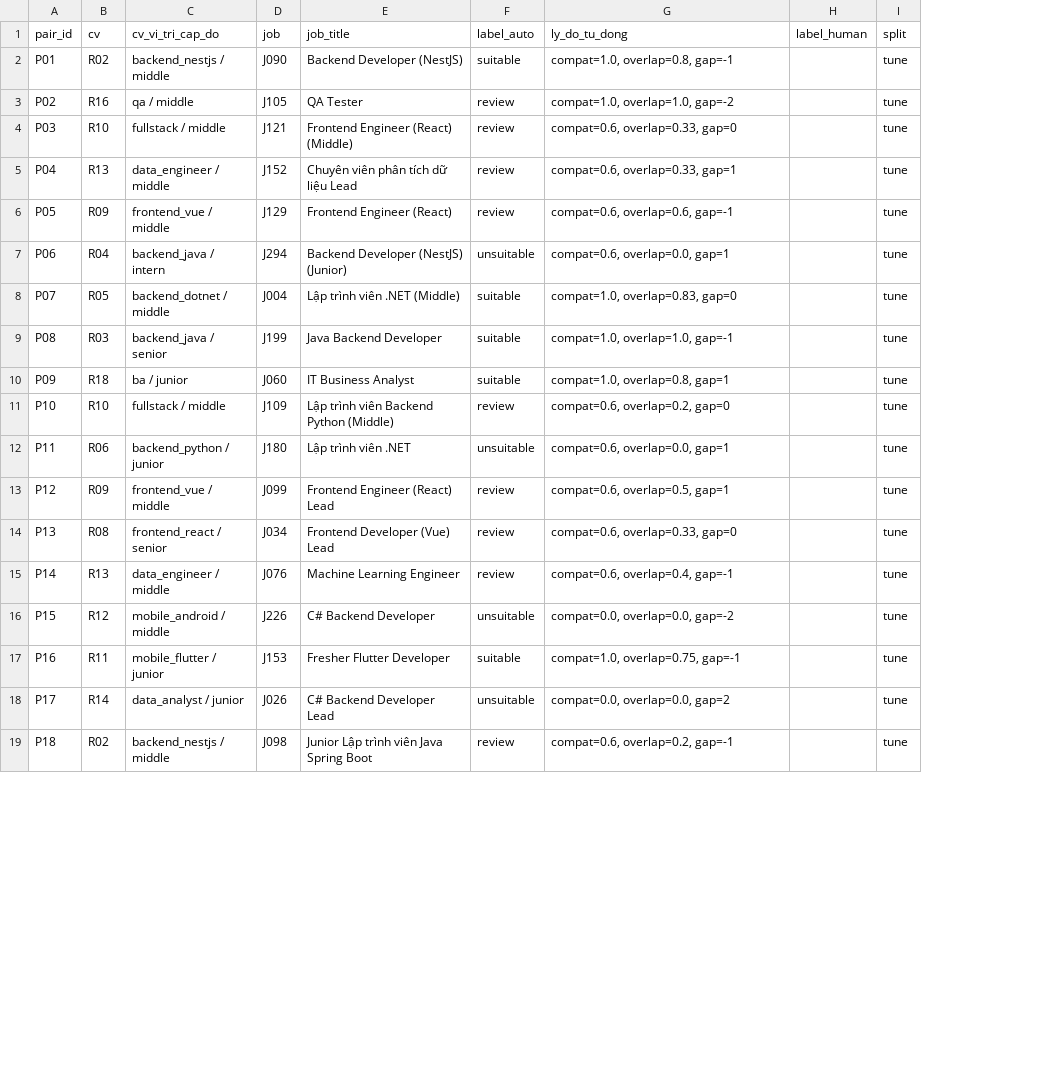
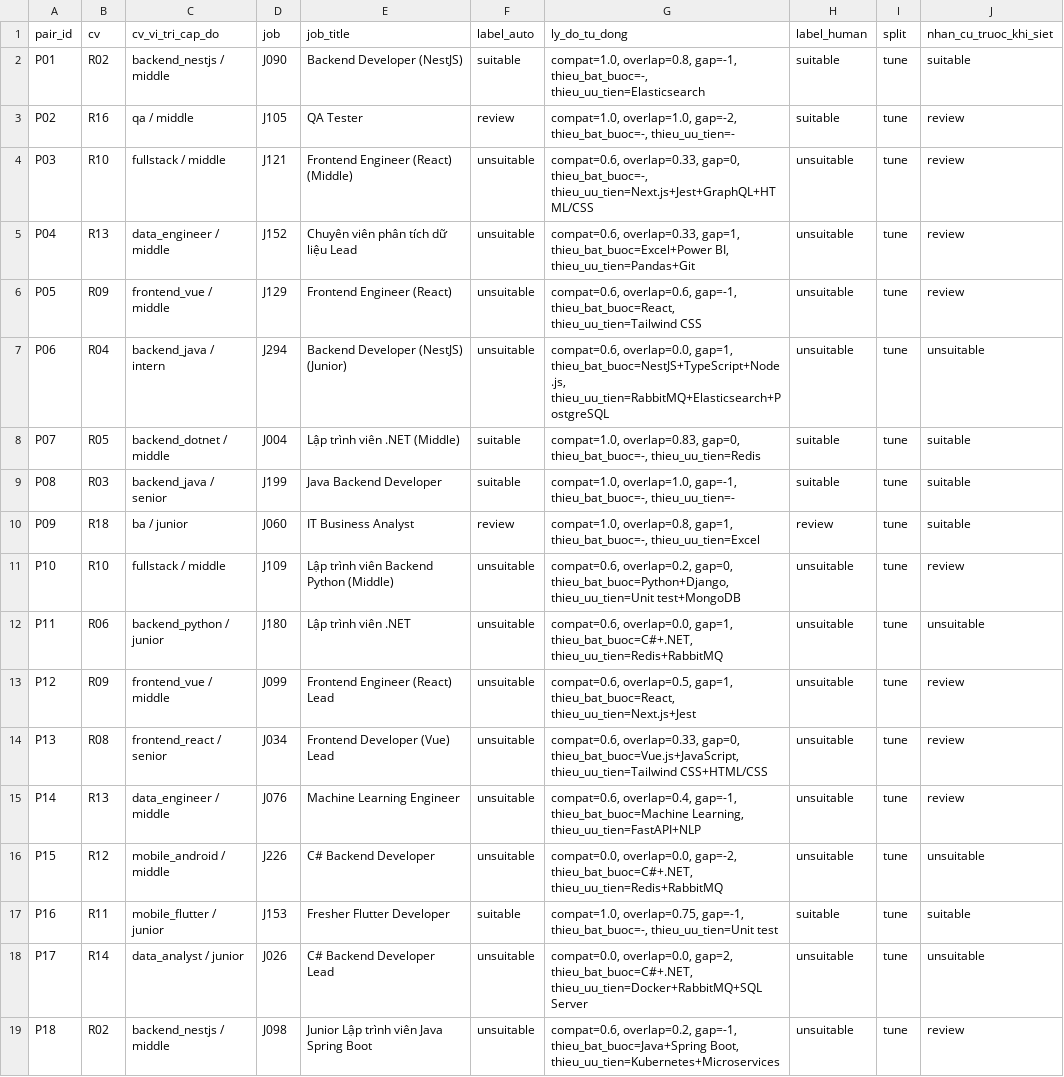
Before and after one commit to tlong1312/job-board-backend, a CSV file: seed-data/data/pairs_review.csv, drawn as a sheet; only a part is shown; the diff covers the shown part only; the diff names each change by its address in the sheet, - before the commit and + after, or states it on an @@ line.

Commit message:
fix: AI data

```diff
--- a/seed-data/data/pairs_review.csv
+++ b/seed-data/data/pairs_review.csv
+column J (nhan_cu_truoc_khi_siet), rows 2-19: suitable | review | review | review | review | unsuitable | suitable | suitable | suitable | review | unsuitable | review | review | review | unsuitable | suitable | unsuitable | review
-G2 (ly_do_tu_dong): compat=1.0, overlap=0.8, gap=-1
+G2 (ly_do_tu_dong): compat=1.0, overlap=0.8, gap=-1, thieu_bat_buoc=-, thieu_uu_tien=Elasticsearch
-H2:H3 (label_human): (empty)
+H2:H3 (label_human): suitable
-G3 (ly_do_tu_dong): compat=1.0, overlap=1.0, gap=-2
+G3 (ly_do_tu_dong): compat=1.0, overlap=1.0, gap=-2, thieu_bat_buoc=-, thieu_uu_tien=-
-F4:F6 (label_auto): review
+F4:F6 (label_auto): unsuitable
-G4 (ly_do_tu_dong): compat=0.6, overlap=0.33, gap=0
+G4 (ly_do_tu_dong): compat=0.6, overlap=0.33, gap=0, thieu_bat_buoc=-, thieu_uu_tien=Next.js+Jest+GraphQL+HTML/CSS
-H4:H7 (label_human): (empty)
+H4:H7 (label_human): unsuitable
-G5 (ly_do_tu_dong): compat=0.6, overlap=0.33, gap=1
+G5 (ly_do_tu_dong): compat=0.6, overlap=0.33, gap=1, thieu_bat_buoc=Excel+Power BI, thieu_uu_tien=Pandas+Git
-G6 (ly_do_tu_dong): compat=0.6, overlap=0.6, gap=-1
+G6 (ly_do_tu_dong): compat=0.6, overlap=0.6, gap=-1, thieu_bat_buoc=React, thieu_uu_tien=Tailwind CSS
-G7 (ly_do_tu_dong): compat=0.6, overlap=0.0, gap=1
+G7 (ly_do_tu_dong): compat=0.6, overlap=0.0, gap=1, thieu_bat_buoc=NestJS+TypeScript+Node.js, thieu_uu_tien=RabbitMQ+Elasticsearch+PostgreSQL
-G8 (ly_do_tu_dong): compat=1.0, overlap=0.83, gap=0
+G8 (ly_do_tu_dong): compat=1.0, overlap=0.83, gap=0, thieu_bat_buoc=-, thieu_uu_tien=Redis
-H8:H9 (label_human): (empty)
+H8:H9 (label_human): suitable
-G9 (ly_do_tu_dong): compat=1.0, overlap=1.0, gap=-1
+G9 (ly_do_tu_dong): compat=1.0, overlap=1.0, gap=-1, thieu_bat_buoc=-, thieu_uu_tien=-
-F10 (label_auto): suitable
+F10 (label_auto): review
-G10 (ly_do_tu_dong): compat=1.0, overlap=0.8, gap=1
+G10 (ly_do_tu_dong): compat=1.0, overlap=0.8, gap=1, thieu_bat_buoc=-, thieu_uu_tien=Excel
-H10 (label_human): (empty)
+H10 (label_human): review
-F11 (label_auto): review
+F11 (label_auto): unsuitable
-G11 (ly_do_tu_dong): compat=0.6, overlap=0.2, gap=0
+G11 (ly_do_tu_dong): compat=0.6, overlap=0.2, gap=0, thieu_bat_buoc=Python+Django, thieu_uu_tien=Unit test+MongoDB
-H11:H16 (label_human): (empty)
+H11:H16 (label_human): unsuitable
-G12 (ly_do_tu_dong): compat=0.6, overlap=0.0, gap=1
+G12 (ly_do_tu_dong): compat=0.6, overlap=0.0, gap=1, thieu_bat_buoc=C#+.NET, thieu_uu_tien=Redis+RabbitMQ
-F13:F15 (label_auto): review
+F13:F15 (label_auto): unsuitable
-G13 (ly_do_tu_dong): compat=0.6, overlap=0.5, gap=1
+G13 (ly_do_tu_dong): compat=0.6, overlap=0.5, gap=1, thieu_bat_buoc=React, thieu_uu_tien=Next.js+Jest
-G14 (ly_do_tu_dong): compat=0.6, overlap=0.33, gap=0
+G14 (ly_do_tu_dong): compat=0.6, overlap=0.33, gap=0, thieu_bat_buoc=Vue.js+JavaScript, thieu_uu_tien=Tailwind CSS+HTML/CSS
-G15 (ly_do_tu_dong): compat=0.6, overlap=0.4, gap=-1
+G15 (ly_do_tu_dong): compat=0.6, overlap=0.4, gap=-1, thieu_bat_buoc=Machine Learning, thieu_uu_tien=FastAPI+NLP
-G16 (ly_do_tu_dong): compat=0.0, overlap=0.0, gap=-2
+G16 (ly_do_tu_dong): compat=0.0, overlap=0.0, gap=-2, thieu_bat_buoc=C#+.NET, thieu_uu_tien=Redis+RabbitMQ
-G17 (ly_do_tu_dong): compat=1.0, overlap=0.75, gap=-1
+G17 (ly_do_tu_dong): compat=1.0, overlap=0.75, gap=-1, thieu_bat_buoc=-, thieu_uu_tien=Unit test
-H17 (label_human): (empty)
+H17 (label_human): suitable
-G18 (ly_do_tu_dong): compat=0.0, overlap=0.0, gap=2
+G18 (ly_do_tu_dong): compat=0.0, overlap=0.0, gap=2, thieu_bat_buoc=C#+.NET, thieu_uu_tien=Docker+RabbitMQ+SQL Server
-H18:H19 (label_human): (empty)
+H18:H19 (label_human): unsuitable
-F19 (label_auto): review
+F19 (label_auto): unsuitable
-G19 (ly_do_tu_dong): compat=0.6, overlap=0.2, gap=-1
+G19 (ly_do_tu_dong): compat=0.6, overlap=0.2, gap=-1, thieu_bat_buoc=Java+Spring Boot, thieu_uu_tien=Kubernetes+Microservices
```
Also changed, not shown: 54 edited cells elsewhere in this file, seed-data/data/queries_review.csv, 4 other files.
